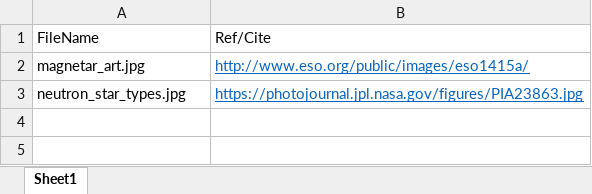
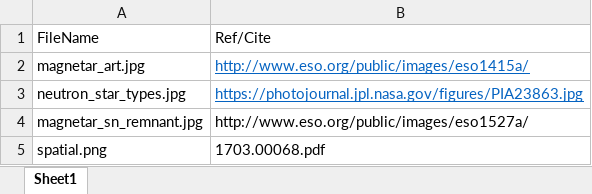
Before and after one commit to Hillcrest-R-D/AstroWorks, an Excel workbook: Magnetars/Presentation/figures/fig_ref.xlsx, sheet Sheet1, drawn as a sheet; values as stored, in another font and other column widths than the file's, no borders; the diff names each change by its address in the sheet, - before the commit and + after, or states it on an @@ line.

```diff
--- a/Magnetars/Presentation/figures/fig_ref.xlsx (sheet Sheet1)
+++ b/Magnetars/Presentation/figures/fig_ref.xlsx (sheet Sheet1)
+row 4: magnetar_sn_remnant.jpg | http://www.eso.org/public/images/eso1527a/
+row 5: spatial.png | 1703.00068.pdf
```
Also changed, not shown: 13 other files.
